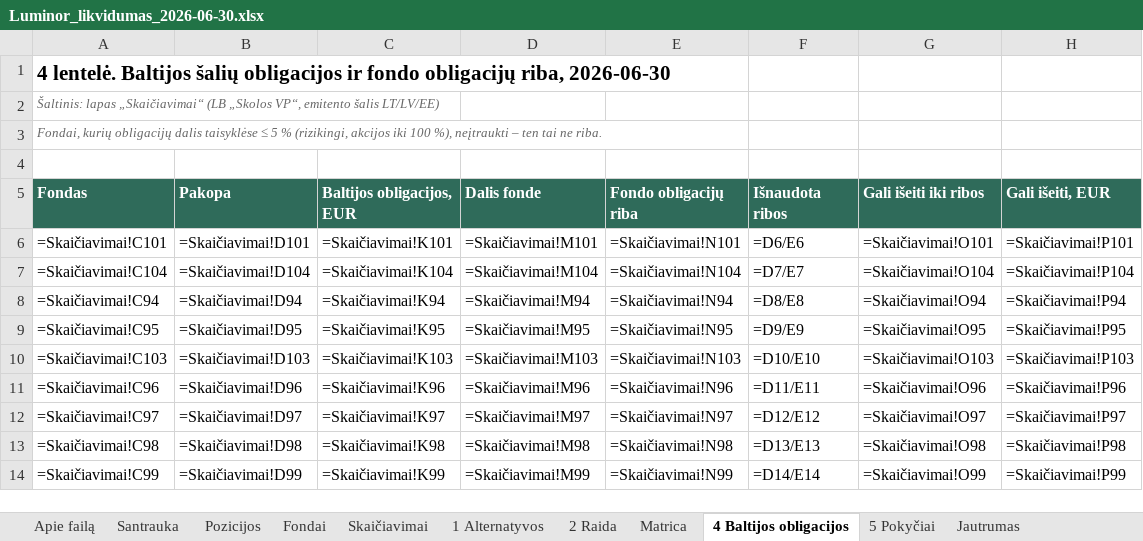
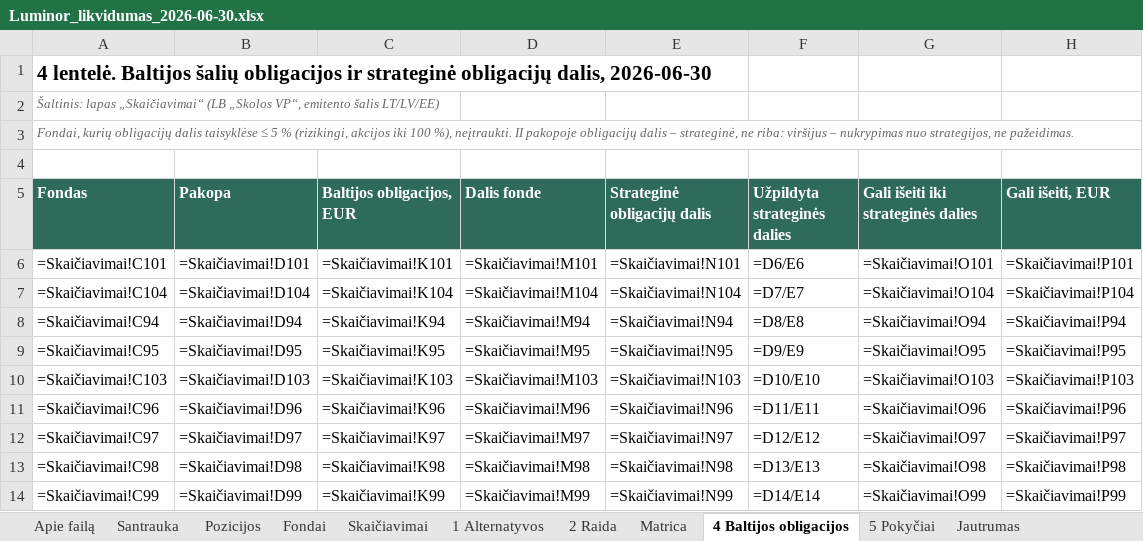
Before and after one commit to VytisCode/pension-fund-tracker, an Excel workbook: docs/liq/Luminor_likvidumas_2026-06-30.xlsx, sheet 4 Baltijos obligacijos, drawn as a sheet; values as stored, in another font and other column widths than the file's, no borders; formulas without a stored value are shown as written; conditional formats not drawn; the diff names each change by its address in the sheet, - before the commit and + after, or states it on an @@ line.

```diff
--- a/docs/liq/Luminor_likvidumas_2026-06-30.xlsx (sheet 4 Baltijos obligacijos)
+++ b/docs/liq/Luminor_likvidumas_2026-06-30.xlsx (sheet 4 Baltijos obligacijos)
-A1 (Fondas): …obligacijos ir fondo obligacijų riba, 2026-06-30
+A1 (Fondas): …obligacijos ir strateginė obligacijų dalis, 2026-06-30
-A3 (Fondas): …100 %), neįtraukti – ten tai ne riba.
+A3 (Fondas): …100 %), neįtraukti. II pakopoje obligacijų dalis – strateginė, ne riba: viršijus – nukrypimas nuo strategijos, ne pažeidimas.
-E5: Fondo obligacijų riba
+E5: Strateginė obligacijų dalis
-F5: Išnaudota ribos
+F5: Užpildyta strateginės dalies
-G5: Gali išeiti iki ribos
+G5: Gali išeiti iki strateginės dalies
```
Also changed, not shown: sheet Išimtys, sheet Apie failą, sheet Metodika, sheet Santrauka, sheet Laiškas A, sheet Skaičiavimai, 2 more sheets, docs/liq/Artea_likvidumas_2026-06-30.xlsx, docs/liq/Artea_likvidumas_2026-09-30.xlsx, 15 other files.
